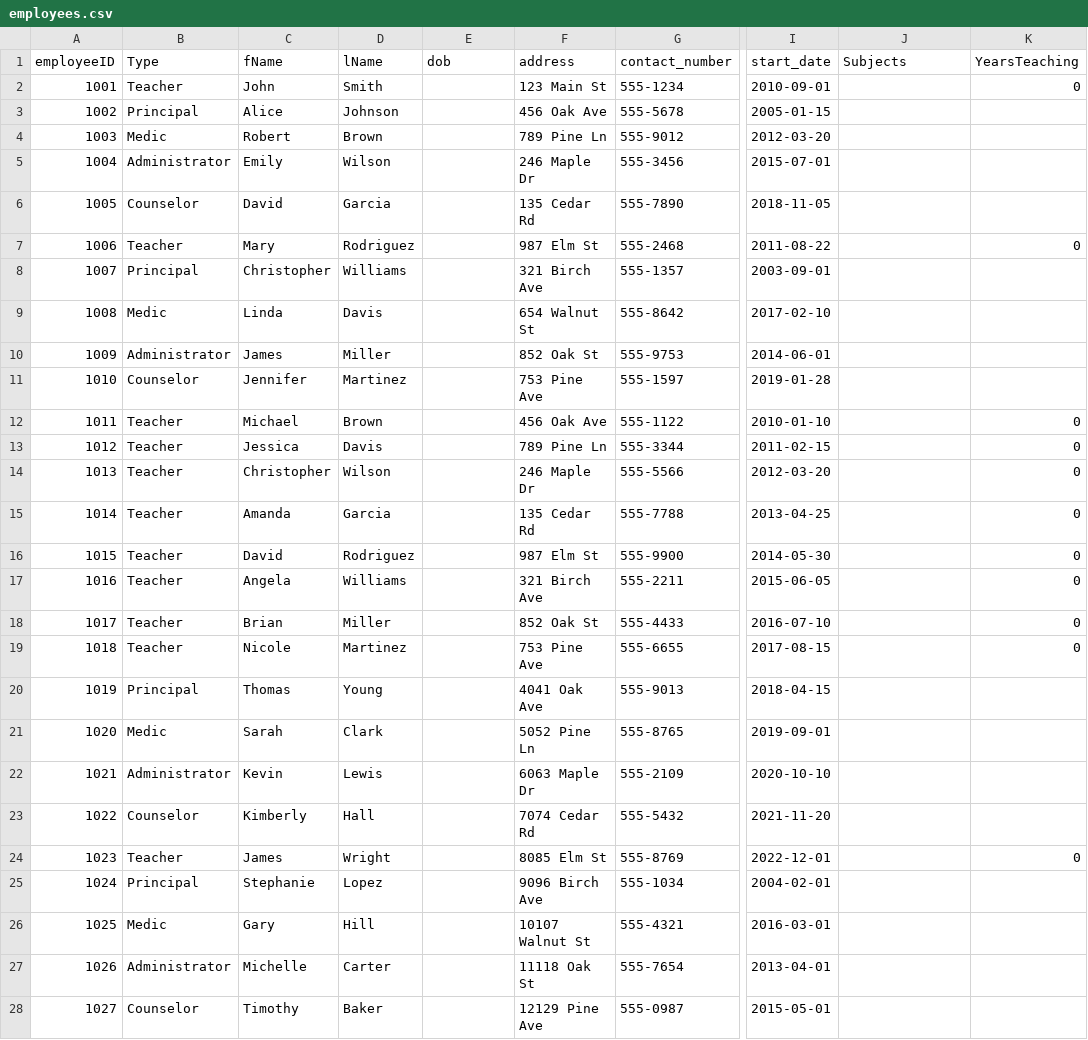
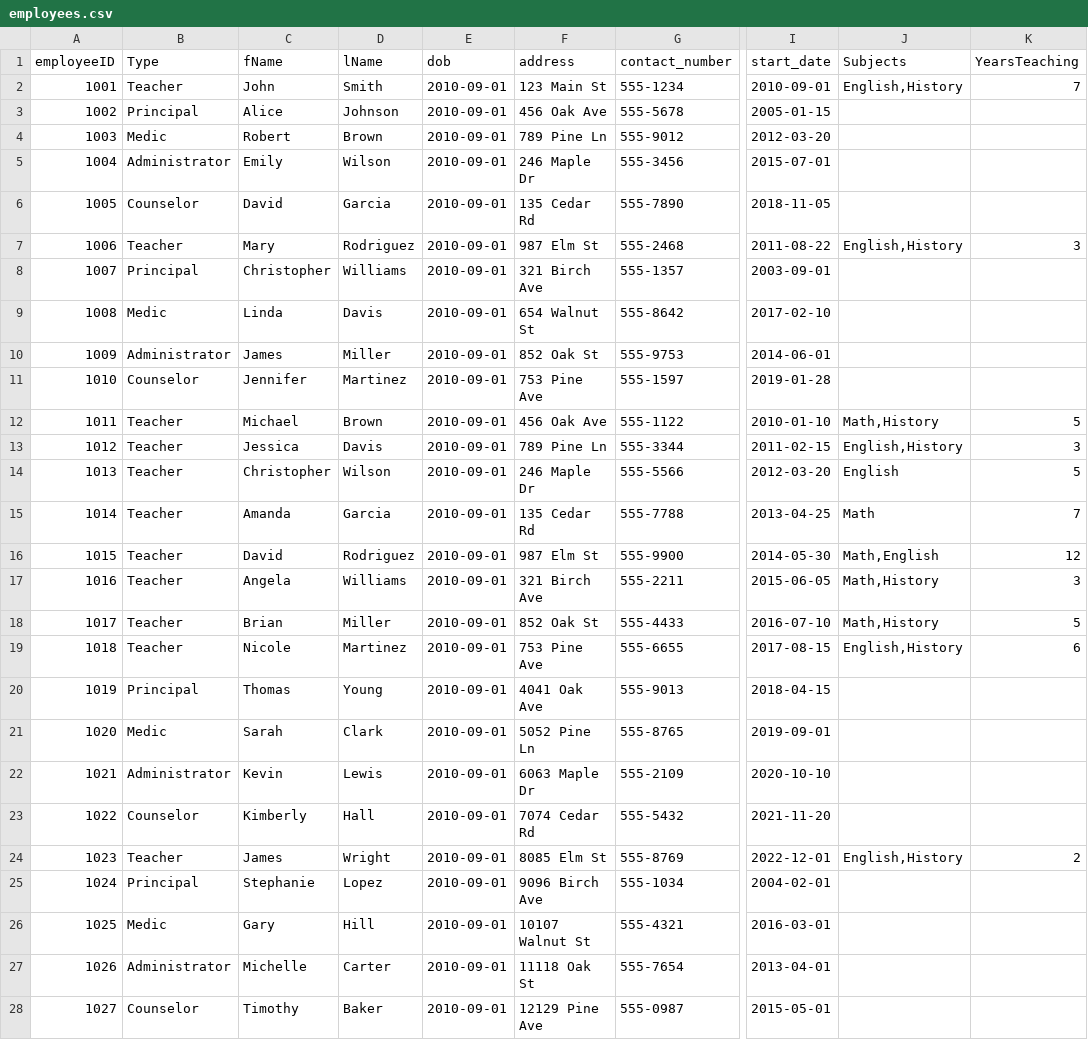
Before and after one commit to michaelmarkey/TU259_PythonFinal, a CSV file: School_System/Program_Files/CSV_Files/employees.csv, drawn as a sheet; only a part is shown, gaps mark what is left out; the diff covers the shown part only; the diff names each change by its address in the sheet, - before the commit and + after, or states it on an @@ line.

Commit message:
Updated files to add in Docstrings and more exception handling. Had to work around issues with name for employees but system now working. Need to save to different files than original ones so data is not overwritten. Need more tyding up before submission

```diff
--- a/School_System/Program_Files/CSV_Files/employees.csv
+++ b/School_System/Program_Files/CSV_Files/employees.csv
-E2:E28 (dob): (empty)
+E2:E28 (dob): 2010-09-01
-J2 (Subjects): (empty)
+J2 (Subjects): English,History
-K2 (YearsTeaching): 0
+K2 (YearsTeaching): 7
-J7 (Subjects): (empty)
+J7 (Subjects): English,History
-K7 (YearsTeaching): 0
+K7 (YearsTeaching): 3
-J12 (Subjects): (empty)
+J12 (Subjects): Math,History
-K12 (YearsTeaching): 0
+K12 (YearsTeaching): 5
-J13 (Subjects): (empty)
+J13 (Subjects): English,History
-K13 (YearsTeaching): 0
+K13 (YearsTeaching): 3
-J14 (Subjects): (empty)
+J14 (Subjects): English
-K14 (YearsTeaching): 0
+K14 (YearsTeaching): 5
-J15 (Subjects): (empty)
+J15 (Subjects): Math
-K15 (YearsTeaching): 0
+K15 (YearsTeaching): 7
-J16 (Subjects): (empty)
+J16 (Subjects): Math,English
-K16 (YearsTeaching): 0
+K16 (YearsTeaching): 12
-J17:J18 (Subjects): (empty)
+J17:J18 (Subjects): Math,History
-K17 (YearsTeaching): 0
+K17 (YearsTeaching): 3
-K18 (YearsTeaching): 0
+K18 (YearsTeaching): 5
-J19 (Subjects): (empty)
+J19 (Subjects): English,History
-K19 (YearsTeaching): 0
+K19 (YearsTeaching): 6
-J24 (Subjects): (empty)
+J24 (Subjects): English,History
-K24 (YearsTeaching): 0
+K24 (YearsTeaching): 2
```
Also changed, not shown: 5 edited cells elsewhere in this file, 14 other files.
